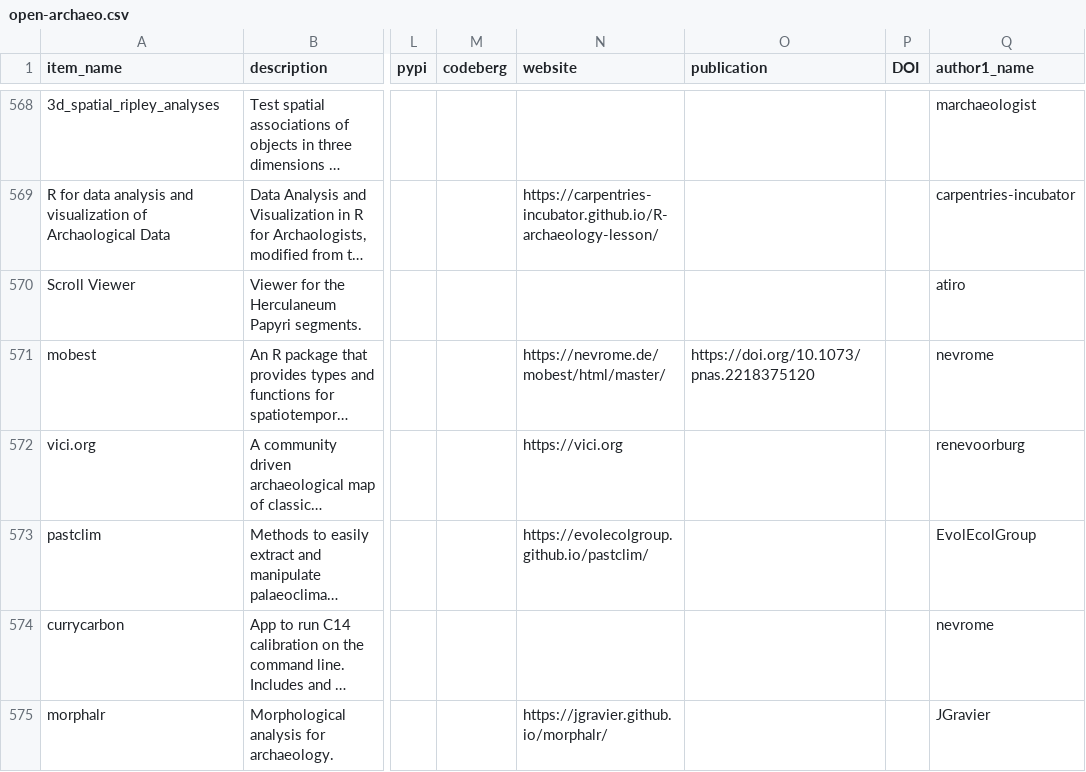
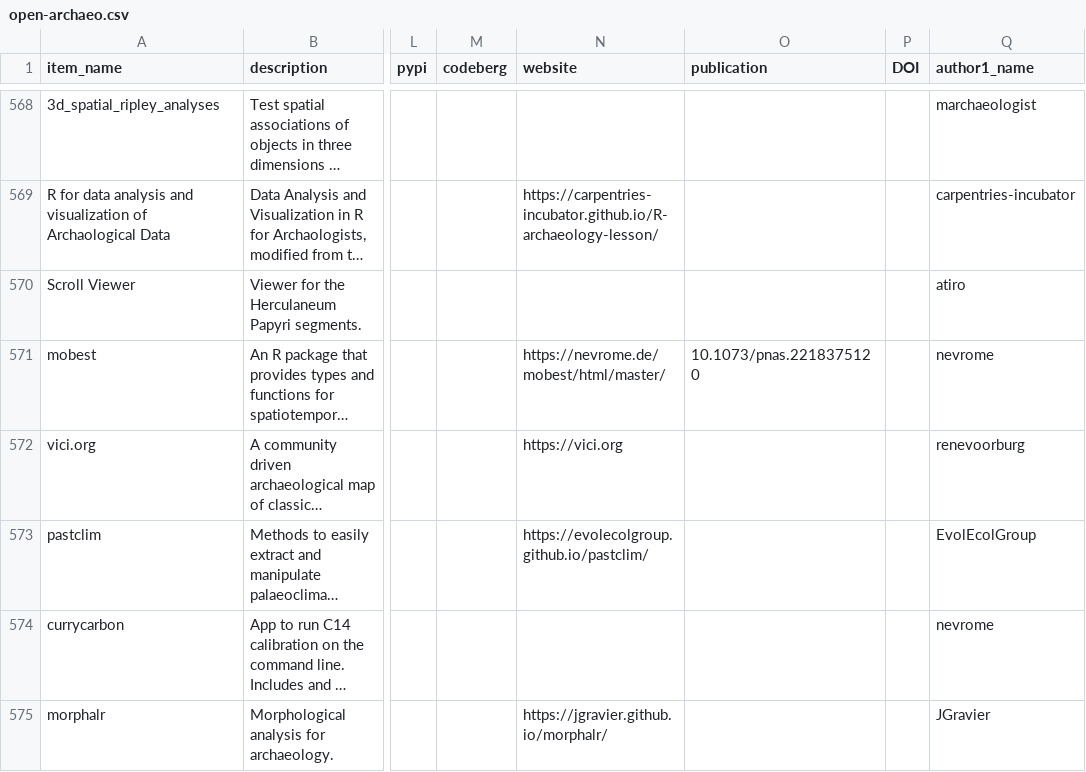
Before and after one commit to zackbatist/open-archaeo, a CSV file: open-archaeo.csv, drawn as a sheet; only a part is shown, gaps mark what is left out; long unchanged cells end in …; the diff covers the shown part only; the diff names each change by its address in the sheet, - before the commit and + after, or states it on an @@ line.

Commit message:
A few more items

```diff
--- a/open-archaeo.csv
+++ b/open-archaeo.csv
-O571 (publication): https://doi.org/10.1073/pnas.2218375120
+O571 (publication): 10.1073/pnas.2218375120
```
Also changed, not shown: 5 added rows elsewhere in this file.
